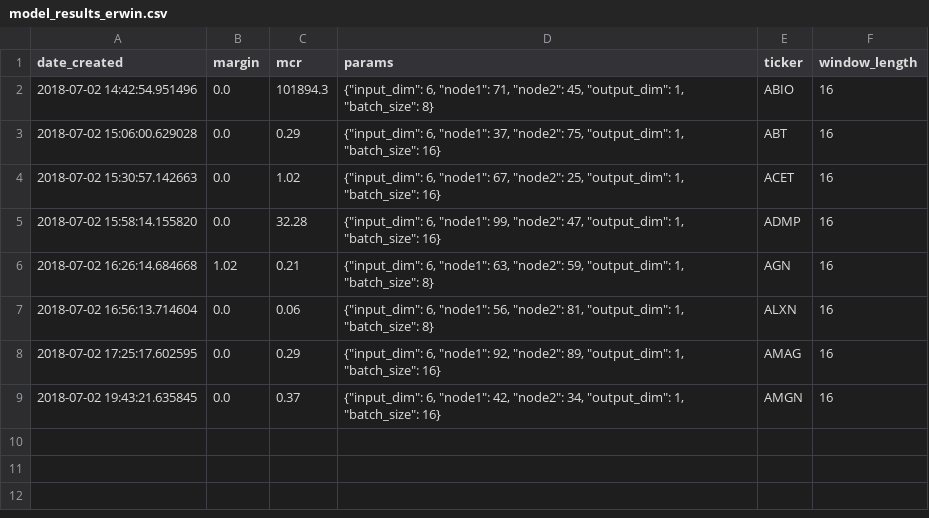
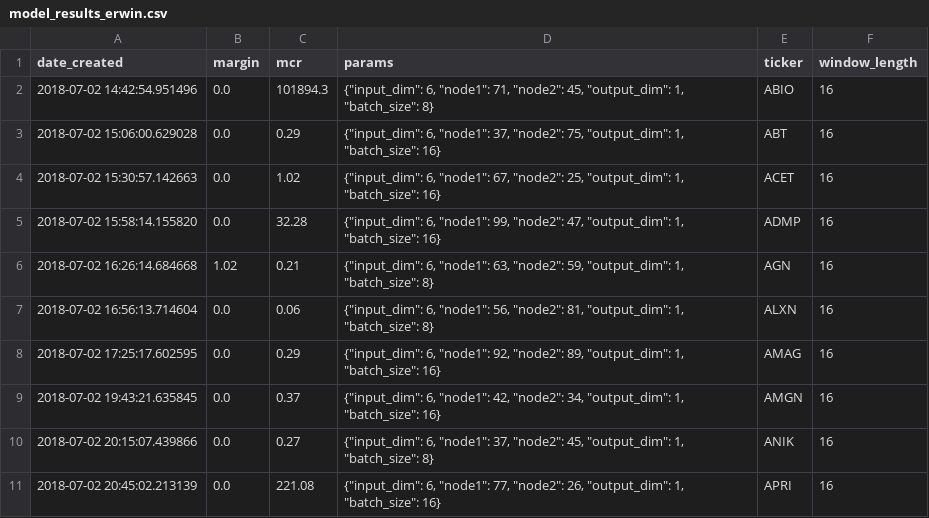
Before and after one commit to lodderwin/basemap, a CSV file: results/model_results_erwin.csv, drawn as a sheet.

```diff
--- a/results/model_results_erwin.csv
+++ b/results/model_results_erwin.csv
@@ -9 +9,3 @@ date_created,margin,mcr,params,ticker,window_length
 2018-07-02 19:43:21.635845,0.0,0.37,"{""input_dim"": 6, ""node1"": 42, ""node2"": 34, ""output_dim"": 1, ""batch_size"": 16}",AMGN,16
+2018-07-02 20:15:07.439866,0.0,0.27,"{""input_dim"": 6, ""node1"": 37, ""node2"": 45, ""output_dim"": 1, ""batch_size"": 8}",ANIK,16
+2018-07-02 20:45:02.213139,0.0,221.08,"{""input_dim"": 6, ""node1"": 77, ""node2"": 26, ""output_dim"": 1, ""batch_size"": 16}",APRI,16
```
Also changed, not shown: 8 other files.
